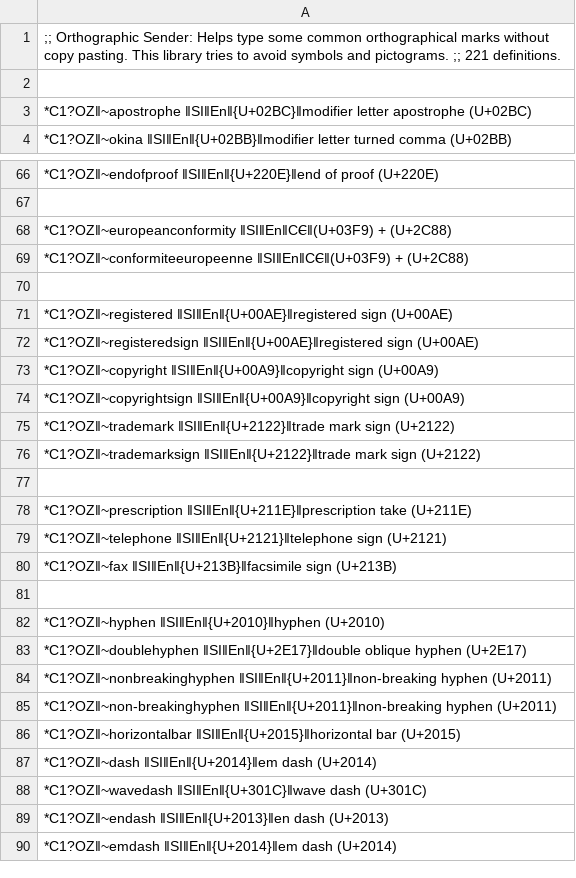
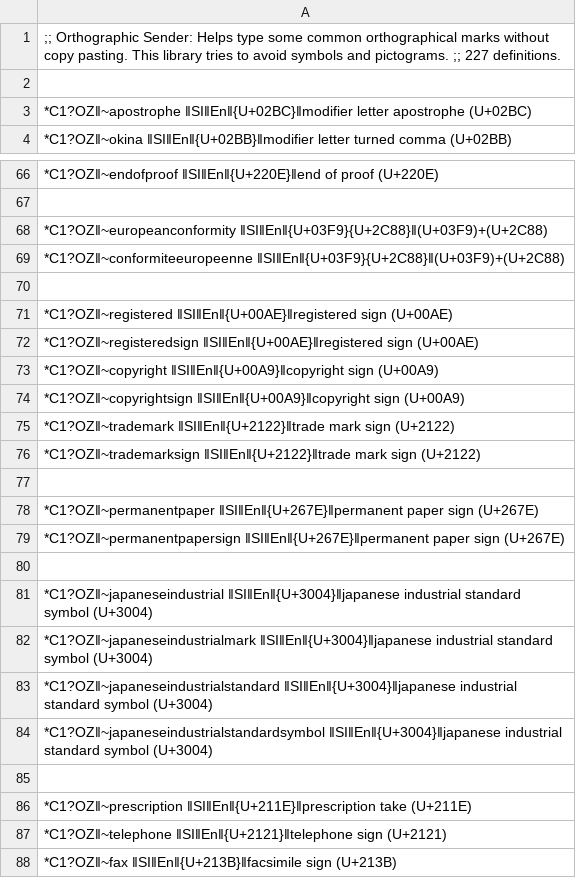
Before and after one commit to SalviaSage/Custom-Libraries, a CSV file: Unicode Senders/(Unicode Sender) Orthographic.csv, drawn as a sheet; only a part is shown, gaps mark what is left out; the shorter side is filled out with more unchanged rows.

Commit message:
Update (Unicode Sender) Orthographic.csv

```diff
--- a/Unicode Senders/(Unicode Sender) Orthographic.csv
+++ b/Unicode Senders/(Unicode Sender) Orthographic.csv
@@ -1,2 +1,2 @@
-;; Orthographic Sender: Helps type some common orthographical marks without copy pasting. This library tries to avoid symbols and pictograms. ;; 221 definitions.
+;; Orthographic Sender: Helps type some common orthographical marks without copy pasting. This library tries to avoid symbols and pictograms. ;; 227 definitions.
 
@@ -67,4 +67,4 @@
 
-*C1?OZ‖~europeanconformity ‖SI‖En‖ϹⲈ‖(U+03F9) + (U+2C88)
-*C1?OZ‖~conformiteeuropeenne ‖SI‖En‖ϹⲈ‖(U+03F9) + (U+2C88)
+*C1?OZ‖~europeanconformity ‖SI‖En‖{U+03F9}{U+2C88}‖(U+03F9)+(U+2C88)
+*C1?OZ‖~conformiteeuropeenne ‖SI‖En‖{U+03F9}{U+2C88}‖(U+03F9)+(U+2C88)
 
@@ -76,2 +76,10 @@
 *C1?OZ‖~trademarksign ‖SI‖En‖{U+2122}‖trade mark sign (U+2122)
+
+*C1?OZ‖~permanentpaper ‖SI‖En‖{U+267E}‖permanent paper sign (U+267E)
+*C1?OZ‖~permanentpapersign ‖SI‖En‖{U+267E}‖permanent paper sign (U+267E)
+
+*C1?OZ‖~japaneseindustrial ‖SI‖En‖{U+3004}‖japanese industrial standard symbol (U+3004)
+*C1?OZ‖~japaneseindustrialmark ‖SI‖En‖{U+3004}‖japanese industrial standard symbol (U+3004)
+*C1?OZ‖~japaneseindustrialstandard ‖SI‖En‖{U+3004}‖japanese industrial standard symbol (U+3004)
+*C1?OZ‖~japaneseindustrialstandardsymbol ‖SI‖En‖{U+3004}‖japanese industrial standard symbol (U+3004)
 
```
